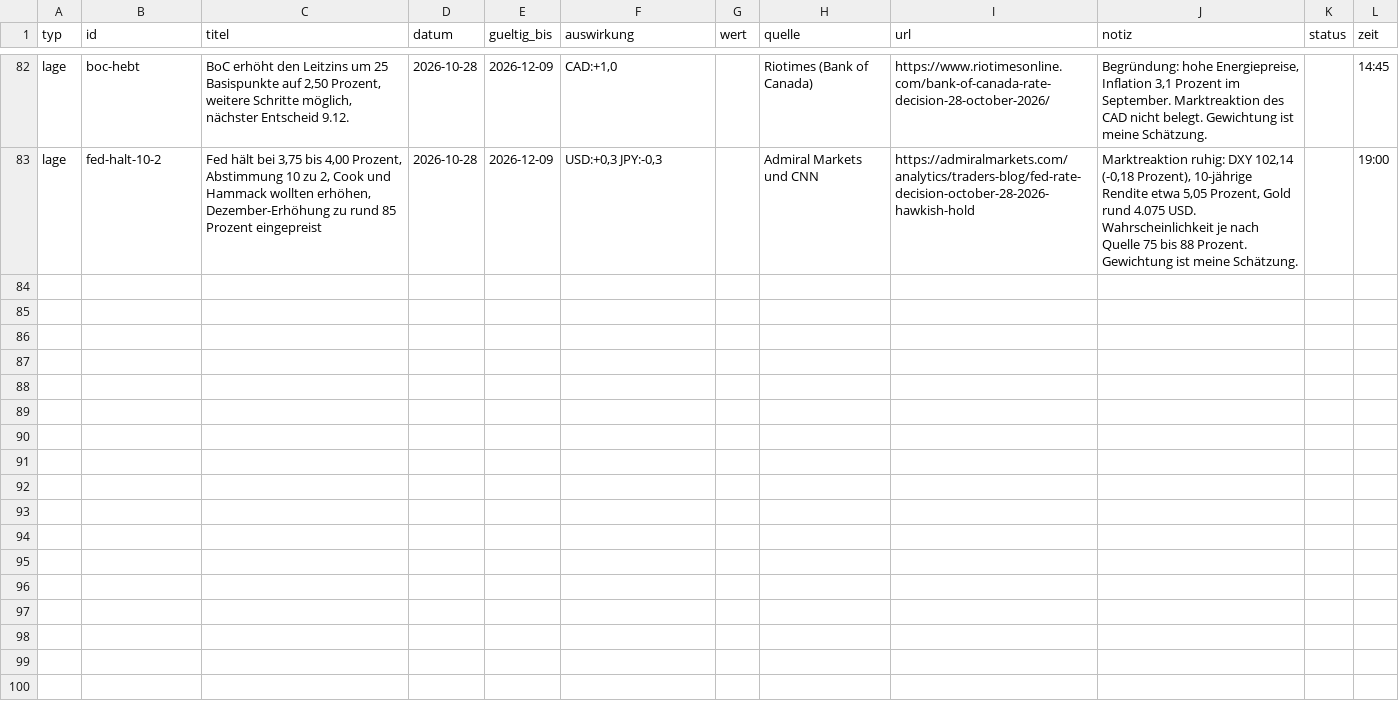
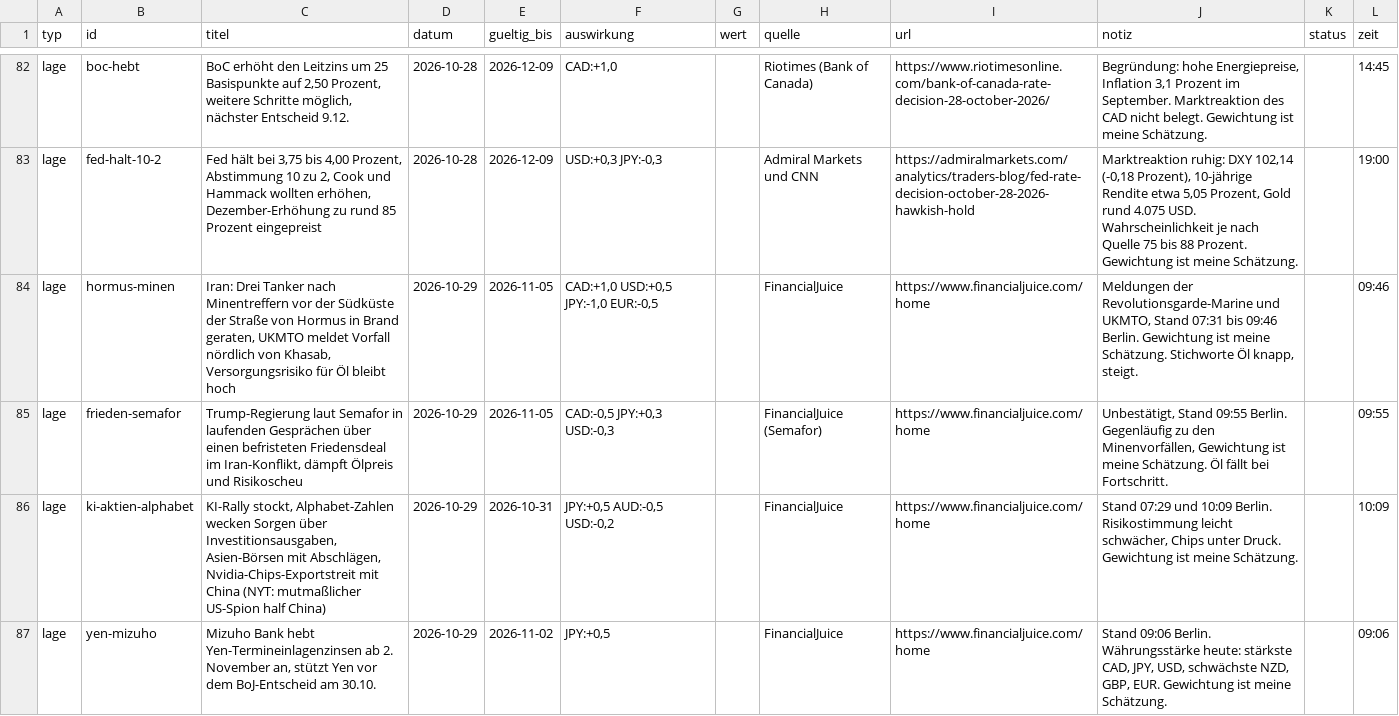
Before and after one commit to michelbrueck25-eng/journal-daten, a CSV file: lage.csv, drawn as a sheet; only a part is shown, gaps mark what is left out.

```diff
--- a/lage.csv
+++ b/lage.csv
@@ -83 +83,5 @@ lage;boc-hebt;BoC erhöht den Leitzins um 25 Basispunkte auf 2,50 Prozent, weite
 lage;fed-halt-10-2;Fed hält bei 3,75 bis 4,00 Prozent, Abstimmung 10 zu 2, Cook und Hammack wollten erhöhen, Dezember-Erhöhung zu rund 85 Prozent eingepreist;2026-10-28;2026-12-09;USD:+0,3 JPY:-0,3;;Admiral Markets und CNN;https://admiralmarkets.com/analytics/traders-blog/fed-rate-decision-october-28-2026-hawkish-hold;Marktreaktion ruhig: DXY 102,14 (-0,18 Prozent), 10-jährige Rendite etwa 5,05 Prozent, Gold rund 4.075 USD. Wahrscheinlichkeit je nach Quelle 75 bis 88 Prozent. Gewichtung ist meine Schätzung.;;19:00
+lage;hormus-minen;Iran: Drei Tanker nach Minentreffern vor der Südküste der Straße von Hormus in Brand geraten, UKMTO meldet Vorfall nördlich von Khasab, Versorgungsrisiko für Öl bleibt hoch;2026-10-29;2026-11-05;CAD:+1,0 USD:+0,5 JPY:-1,0 EUR:-0,5;;FinancialJuice;https://www.financialjuice.com/home;Meldungen der Revolutionsgarde-Marine und UKMTO, Stand 07:31 bis 09:46 Berlin. Gewichtung ist meine Schätzung. Stichworte Öl knapp, steigt.;;09:46
+lage;frieden-semafor;Trump-Regierung laut Semafor in laufenden Gesprächen über einen befristeten Friedensdeal im Iran-Konflikt, dämpft Ölpreis und Risikoscheu;2026-10-29;2026-11-05;CAD:-0,5 JPY:+0,3 USD:-0,3;;FinancialJuice (Semafor);https://www.financialjuice.com/home;Unbestätigt, Stand 09:55 Berlin. Gegenläufig zu den Minenvorfällen, Gewichtung ist meine Schätzung. Öl fällt bei Fortschritt.;;09:55
+lage;ki-aktien-alphabet;KI-Rally stockt, Alphabet-Zahlen wecken Sorgen über Investitionsausgaben, Asien-Börsen mit Abschlägen, Nvidia-Chips-Exportstreit mit China (NYT: mutmaßlicher US-Spion half China);2026-10-29;2026-10-31;JPY:+0,5 AUD:-0,5 USD:-0,2;;FinancialJuice;https://www.financialjuice.com/home;Stand 07:29 und 10:09 Berlin. Risikostimmung leicht schwächer, Chips unter Druck. Gewichtung ist meine Schätzung.;;10:09
+lage;yen-mizuho;Mizuho Bank hebt Yen-Termineinlagenzinsen ab 2. November an, stützt Yen vor dem BoJ-Entscheid am 30.10.;2026-10-29;2026-11-02;JPY:+0,5;;FinancialJuice;https://www.financialjuice.com/home;Stand 09:06 Berlin. Währungsstärke heute: stärkste CAD, JPY, USD, schwächste NZD, GBP, EUR. Gewichtung ist meine Schätzung.;;09:06
```
Also changed, not shown: 2 other files.
